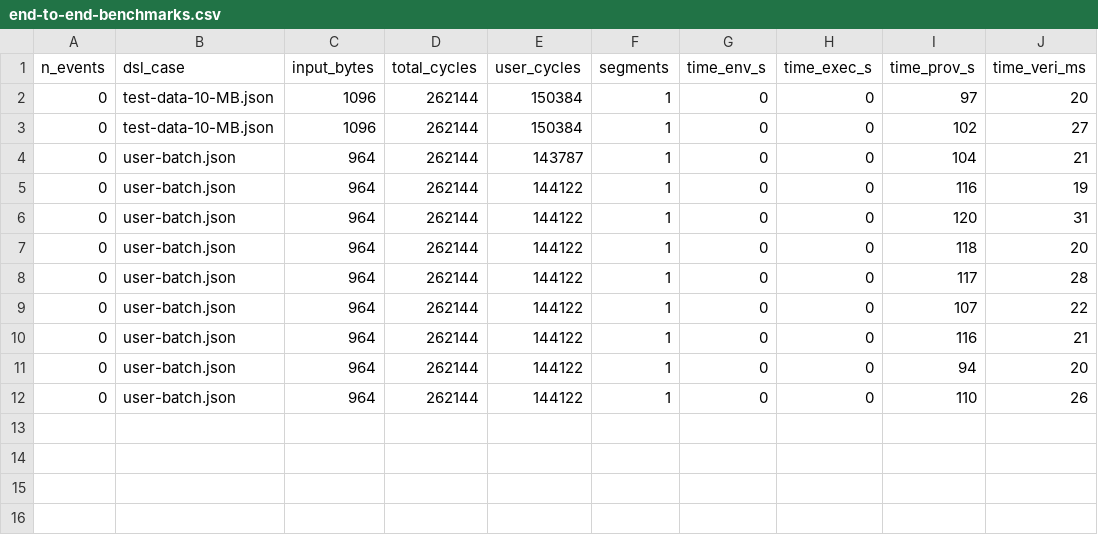
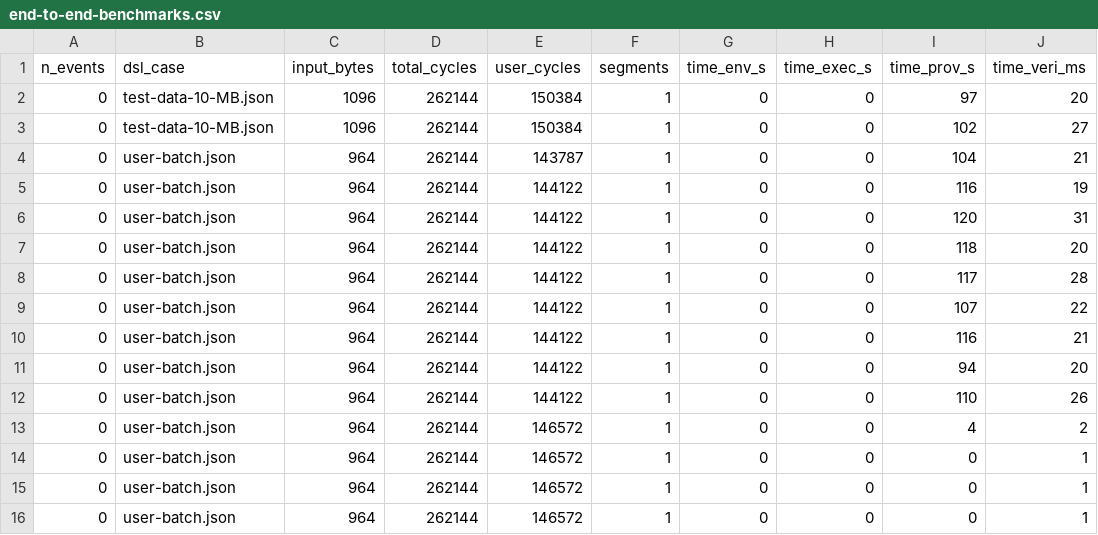
Before and after one commit to lucasstuve/Data-Utility-Attestation-Implementation, a CSV file: benchmarks/benchmark_results/end-to-end-benchmarks.csv, drawn as a sheet; the diff names each change by its address in the sheet, - before the commit and + after, or states it on an @@ line.

```diff
--- a/benchmarks/benchmark_results/end-to-end-benchmarks.csv
+++ b/benchmarks/benchmark_results/end-to-end-benchmarks.csv
+row 13: 0 | user-batch.json | 964 | 262144 | 146572 | 1 | 0 | 0 | 4 | 2
+row 14: 0 | user-batch.json | 964 | 262144 | 146572 | 1 | 0 | 0 | 0 | 1
+row 15: 0 | user-batch.json | 964 | 262144 | 146572 | 1 | 0 | 0 | 0 | 1
+row 16: 0 | user-batch.json | 964 | 262144 | 146572 | 1 | 0 | 0 | 0 | 1
```
Also changed, not shown: 7 other files.
